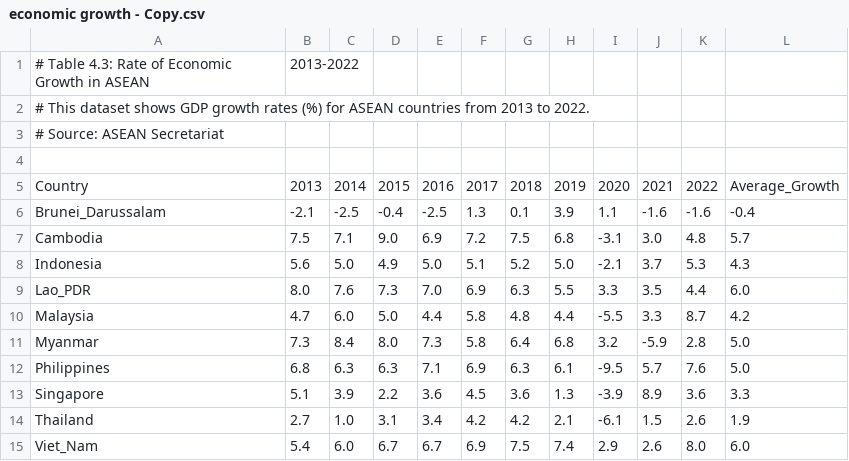
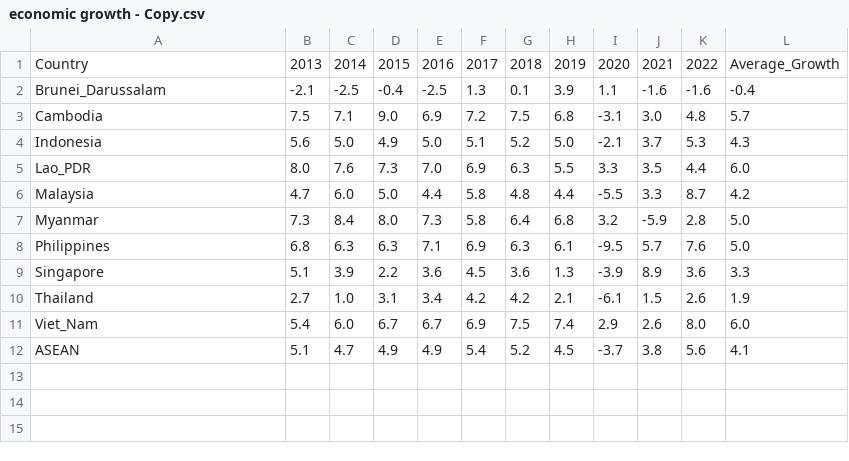
Before and after one commit to AnnAlexandar/SEA-Research, a CSV file: economic growth - Copy.csv, drawn as a sheet; removed rows and columns are numbered as before the commit, all else as after; the diff names each change by its address in the sheet, - before the commit and + after, or states it on an @@ line.

Commit message:
Update economic growth - Copy.csv

```diff
--- a/economic growth - Copy.csv
+++ b/economic growth - Copy.csv
-row 1: # Table 4.3: Rate of Economic Growth in ASEAN | 2013-2022
-row 2: # This dataset shows GDP growth rates (%) for ASEAN countries from 2013 to 2022.
-row 3: # Source: ASEAN Secretariat
-row 4: (empty)
+row 12: ASEAN | 5.1 | 4.7 | 4.9 | 4.9 | 5.4 | 5.2 | 4.5 | -3.7 | 3.8 | 5.6 | 4.1
```
